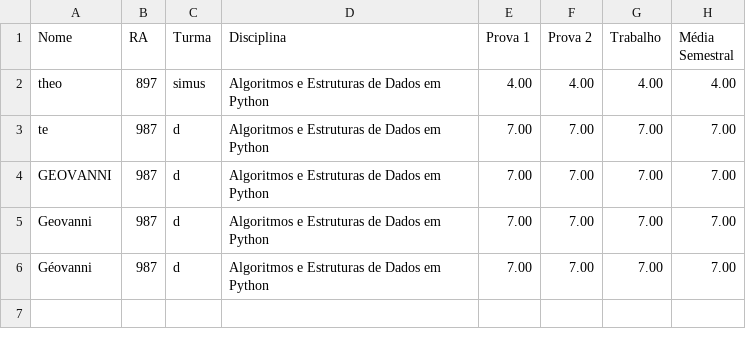
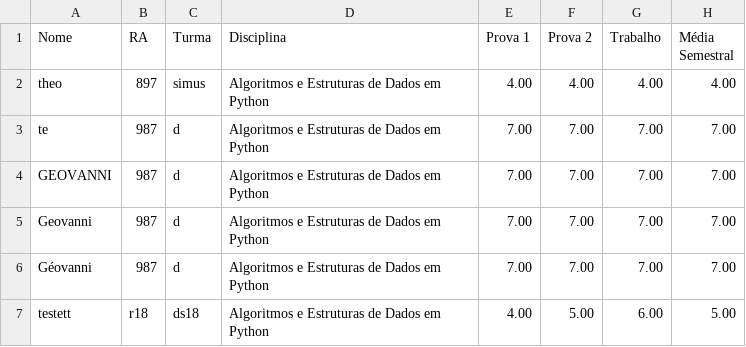
Before and after one commit to GeovanniSil/Pim-UNIP, a CSV file: Algoritmos_e_Estruturas_de_Dados_em_Python.csv, drawn as a sheet.

```diff
--- a/Algoritmos_e_Estruturas_de_Dados_em_Python.csv
+++ b/Algoritmos_e_Estruturas_de_Dados_em_Python.csv
@@ -6 +6,2 @@ Geovanni;987;d;Algoritmos e Estruturas de Dados em Python;7.00;7.00;7.00;7.00
 Géovanni;987;d;Algoritmos e Estruturas de Dados em Python;7.00;7.00;7.00;7.00
+testett;r18;ds18;Algoritmos e Estruturas de Dados em Python;4.00;5.00;6.00;5.00
```
Also changed, not shown: Engenharia_de_Software_Agil.csv, 6 other files.
